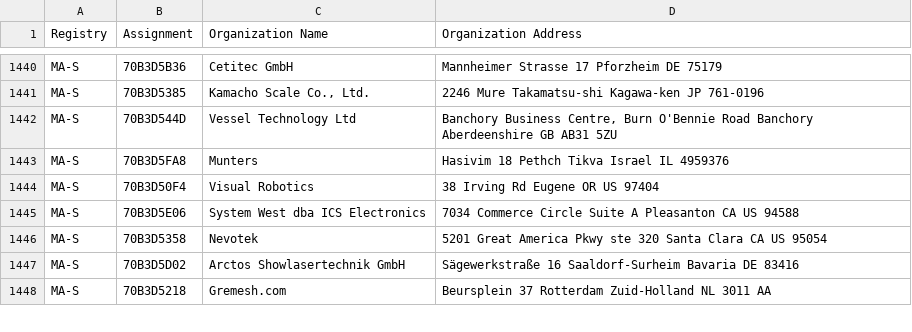
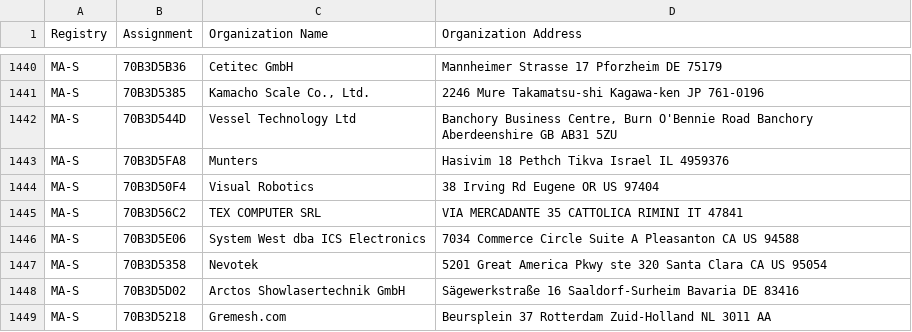
Before and after one commit to bedestall5/mac-tracker, a CSV file: data/ieee/oui36.csv, drawn as a sheet; only a part is shown, gaps mark what is left out; the diff names each change by its address in the sheet, - before the commit and + after, or states it on an @@ line.

```diff
--- a/data/ieee/oui36.csv
+++ b/data/ieee/oui36.csv
+row 1445: MA-S | 70B3D56C2 | TEX COMPUTER SRL | VIA MERCADANTE 35 CATTOLICA RIMINI IT 47841
```
Also changed, not shown: data/ieee/mam.csv, 12 other files.
